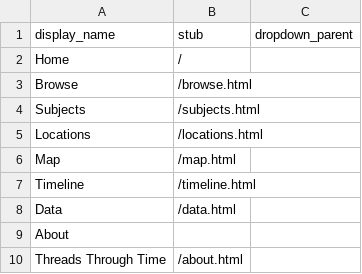
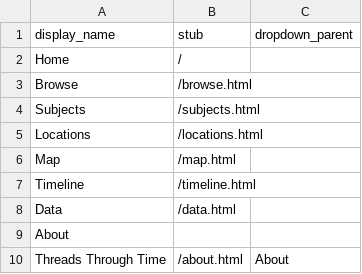
Before and after one commit to ecompto/threads-through-time, a CSV file: _data/config-nav.csv, drawn as a sheet.

Commit message:
Update config-nav.csv

```diff
--- a/_data/config-nav.csv
+++ b/_data/config-nav.csv
@@ -9,2 +9,2 @@ Data,/data.html
 About,,
-Threads Through Time,/about.html
+Threads Through Time,/about.html,About
```
